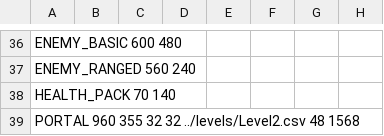
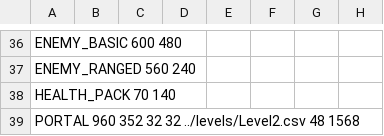
Before and after one commit to leaping-river-fish/SYDEQuest, a CSV file: levels/Level1.csv, drawn as a sheet; only a part is shown, gaps mark what is left out; the diff names each change by its address in the sheet, - before the commit and + after, or states it on an @@ line.

Commit message:
Updated portal positions in levels 1 and 2

```diff
--- a/levels/Level1.csv
+++ b/levels/Level1.csv
-A39: PORTAL 960 355 32 32…
+A39: PORTAL 960 352 32 32…
```
Also changed, not shown: levels/Level2.csv, 4 other files.
